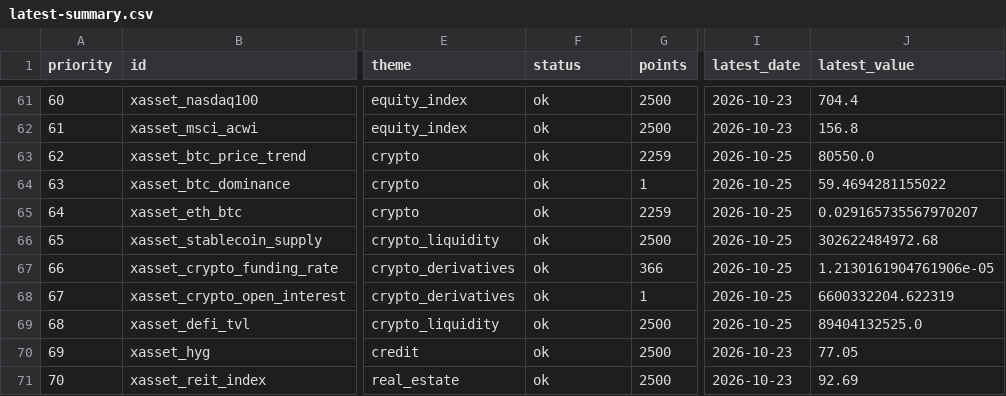
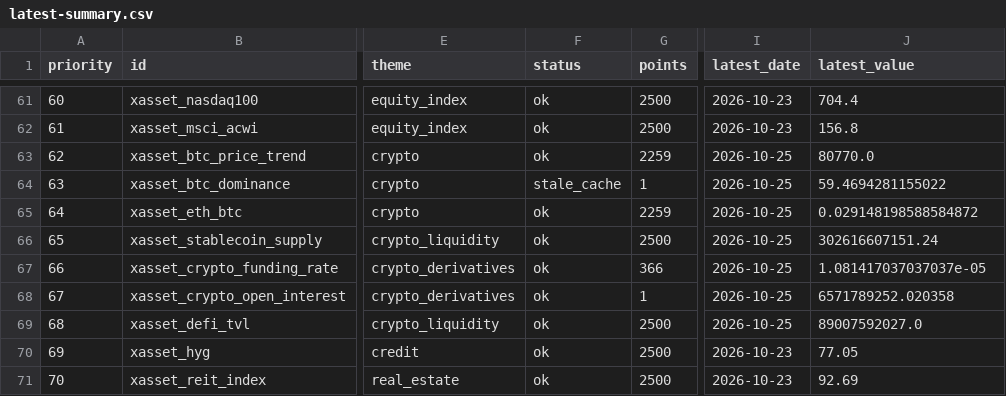
Before and after one commit to junxinhuang/fin-market-brief, a CSV file: data/macro/latest-summary.csv, drawn as a sheet; only a part is shown, gaps mark what is left out; the diff names each change by its address in the sheet, - before the commit and + after, or states it on an @@ line.

```diff
--- a/data/macro/latest-summary.csv
+++ b/data/macro/latest-summary.csv
-J63 (latest_value): 80550.0
+J63 (latest_value): 80770.0
-F64 (status): ok
+F64 (status): stale_cache
-J65 (latest_value): 0.029165735567970207
+J65 (latest_value): 0.029148198588584872
-J66 (latest_value): 302622484972.68
+J66 (latest_value): 302616607151.24
-J67 (latest_value): 1.2130161904761906e-05
+J67 (latest_value): 1.081417037037037e-05
-J68 (latest_value): 6600332204.622319
+J68 (latest_value): 6571789252.020358
-J69 (latest_value): 89404132525.0
+J69 (latest_value): 89007592027.0
```
Also changed, not shown: 22 other files.
